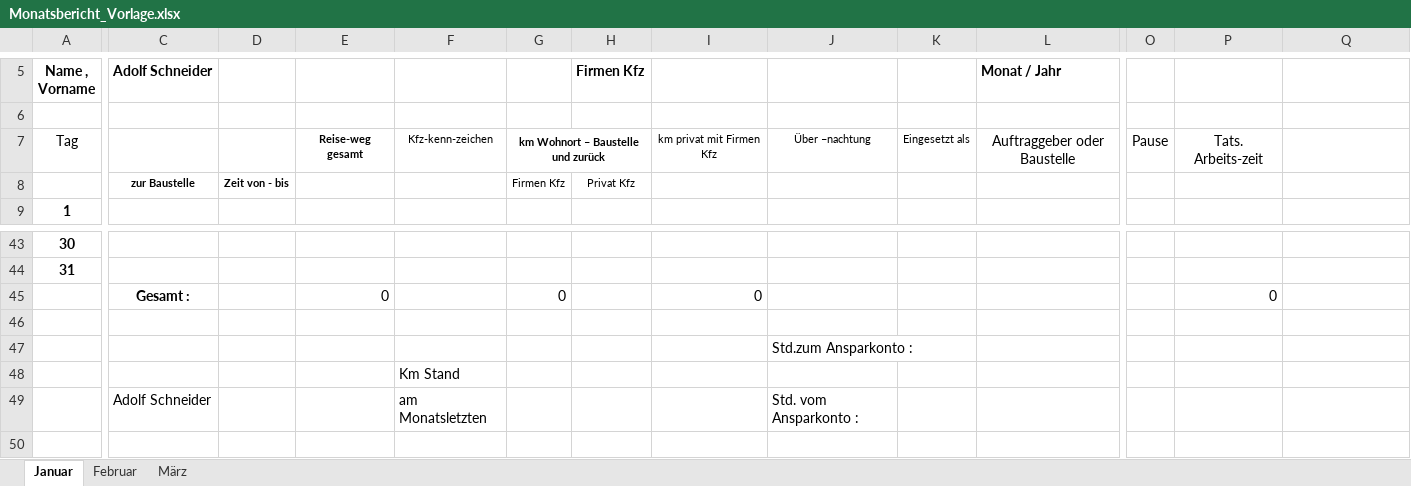
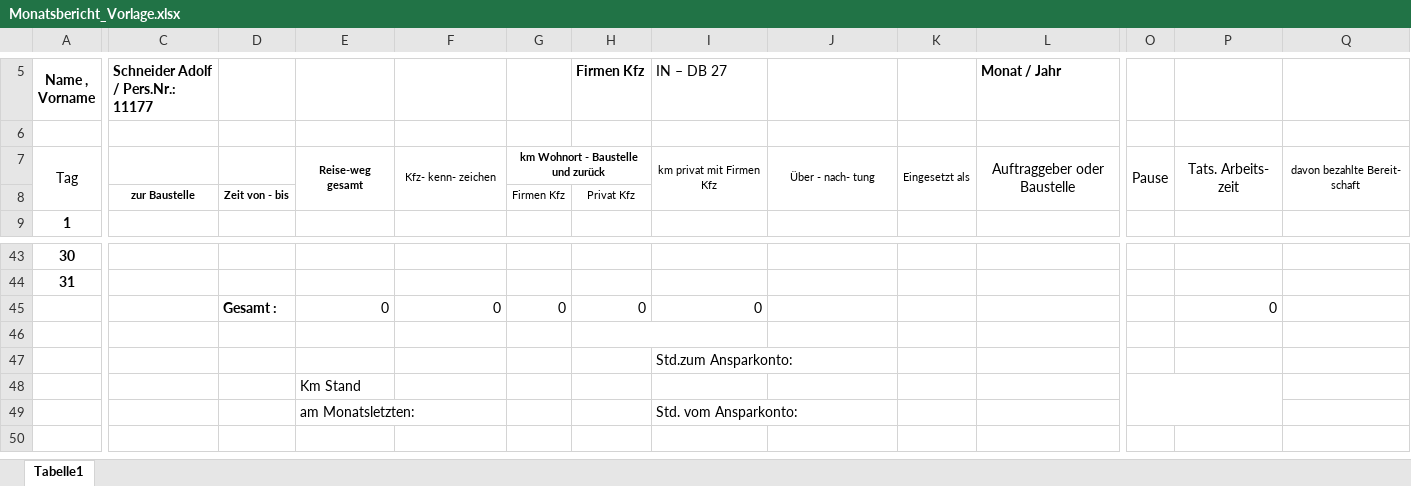
Before and after one commit to sadolf755-lab/Meine-Schicht, an Excel workbook: Monatsbericht_Vorlage.xlsx, sheet Tabelle1, drawn as a sheet; only a part is shown, gaps mark what is left out; values as stored, in another font and other column widths than the file's, no borders; removed rows and columns are numbered as before the commit, all else as after; rows hold the shown columns only; the diff covers the shown part only; the diff names each change by its address in the sheet, - before the commit and + after, or states it on an @@ line.

```diff
--- a/Monatsbericht_Vorlage.xlsx (sheet Tabelle1)
+++ b/Monatsbericht_Vorlage.xlsx (sheet Tabelle1)
-sheet tab: Januar
+sheet tab: Tabelle1
-sheet tab: Februar
-sheet tab: März
-C5: Adolf Schneider
+C5: Schneider Adolf / Pers.Nr.: 11177
-I5: (empty)
+I5: IN – DB 27
+A7:A8 merged
+E7:E8 merged
-F7: Kfz-kenn-zeichen
+F7: Kfz- kenn- zeichen
+F7:F8 merged
-G7: km Wohnort – Baustelle und zurück
+G7: km Wohnort - Baustelle und zurück
+I7:I8 merged
-J7: Über –nachtung
+J7: Über - nach- tung
+J7:J8 merged
+K7:K8 merged
+L7:L8 merged
+O7:O8 merged
-P7: Tats. Arbeits-zeit
+P7: Tats. Arbeits- zeit
+P7:P8 merged
-Q7: (empty)
+Q7: davon bezahlte Bereit- schaft
+Q7:Q8 merged
-C45: Gesamt :
+C45: (empty)
-D45: (empty)
+D45: Gesamt :
-F45: (empty)
+F45: 0
-H45 (Firmen Kfz): (empty)
+H45 (Firmen Kfz): 0
+H46:I46 merged
-row 47:  |  |  |  |  |  |  |  | Std.zum Ansparkonto :
-row 48:  |  |  |  | Km Stand
-row 49:  | Adolf Schneider |  |  | am Monatsletzten |  |  |  | Std. vom Ansparkonto :
+row 47:  |  |  |  |  |  |  | Std.zum Ansparkonto:
+row 48:  |  |  | Km Stand
+row 49:  |  |  | am Monatsletzten: |  |  |  | Std. vom Ansparkonto:
```
Also changed, not shown: 5 edited cells and merged cells elsewhere in this sheet.
